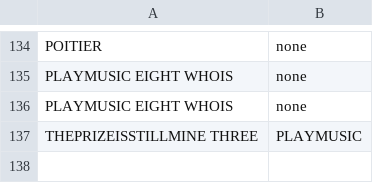
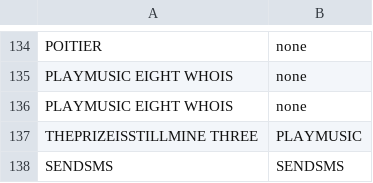
Before and after one commit to pstringe/KIFT, a CSV file: history.csv, drawn as a sheet; only a part is shown, gaps mark what is left out; the diff names each change by its address in the sheet, - before the commit and + after, or states it on an @@ line.

```diff
--- a/history.csv
+++ b/history.csv
+row 138: SENDSMS | SENDSMS
```
Also changed, not shown: 2 other files.
